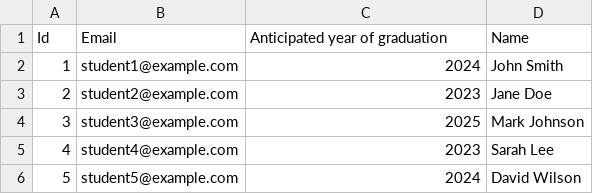
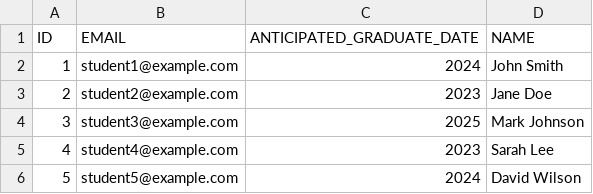
Before and after one commit to noah7000/Fall-2023-Four-Year-Plan-Project, a CSV file: Sprints/Test Data CSVs/student.csv, drawn as a sheet; removed rows and columns are numbered as before the commit, all else as after; the diff names each change by its address in the sheet, - before the commit and + after, or states it on an @@ line.

Commit message:
Update student.csv

```diff
--- a/Sprints/Test Data CSVs/student.csv
+++ b/Sprints/Test Data CSVs/student.csv
-row 1: Id | Email | Anticipated year of graduation | Name
+row 1: ID | EMAIL | ANTICIPATED_GRADUATE_DATE | NAME
```
